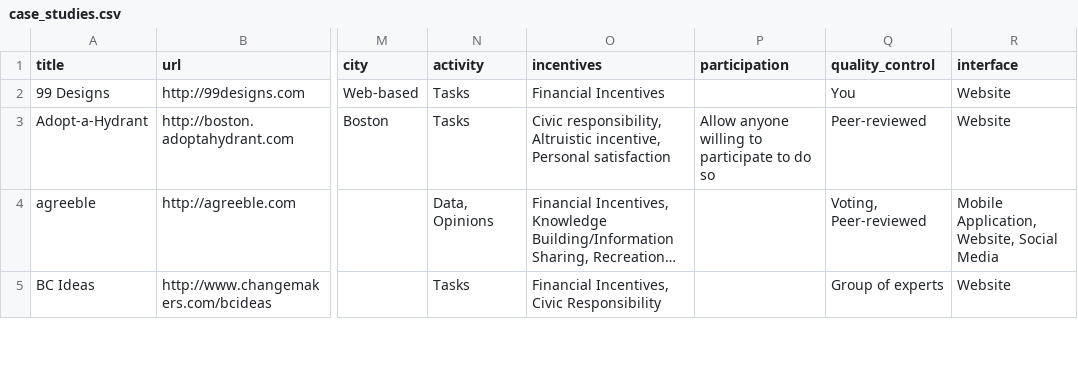
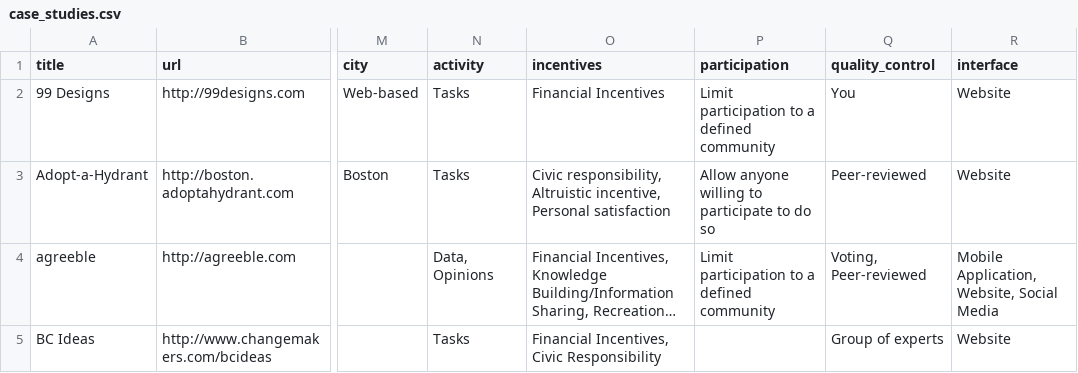
Before and after one commit to dino-at-thegovlab/state-compliance, a CSV file: site/case_studies.csv, drawn as a sheet; only a part is shown, gaps mark what is left out; long unchanged cells end in …; the diff covers the shown part only; the diff names each change by its address in the sheet, - before the commit and + after, or states it on an @@ line.

```diff
--- a/site/case_studies.csv
+++ b/site/case_studies.csv
-P2 (participation): (empty)
+P2 (participation): Limit participation to a defined community
-P4 (participation): (empty)
+P4 (participation): Limit participation to a defined community
```
Also changed, not shown: 9 edited cells elsewhere in this file, 3 other files.
